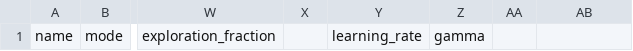
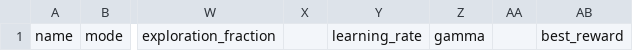
Before and after one commit to tahaeghtesad/MovingTargetDefenseSimulator, a CSV file: reports.csv, drawn as a sheet; only a part is shown, gaps mark what is left out; the diff names each change by its address in the sheet, - before the commit and + after, or states it on an @@ line.

Commit message:
Add best_reward to report.csv

```diff
--- a/reports.csv
+++ b/reports.csv
-AB1: (empty)
+AB1: best_reward
```
Also changed, not shown: 1 other file.
